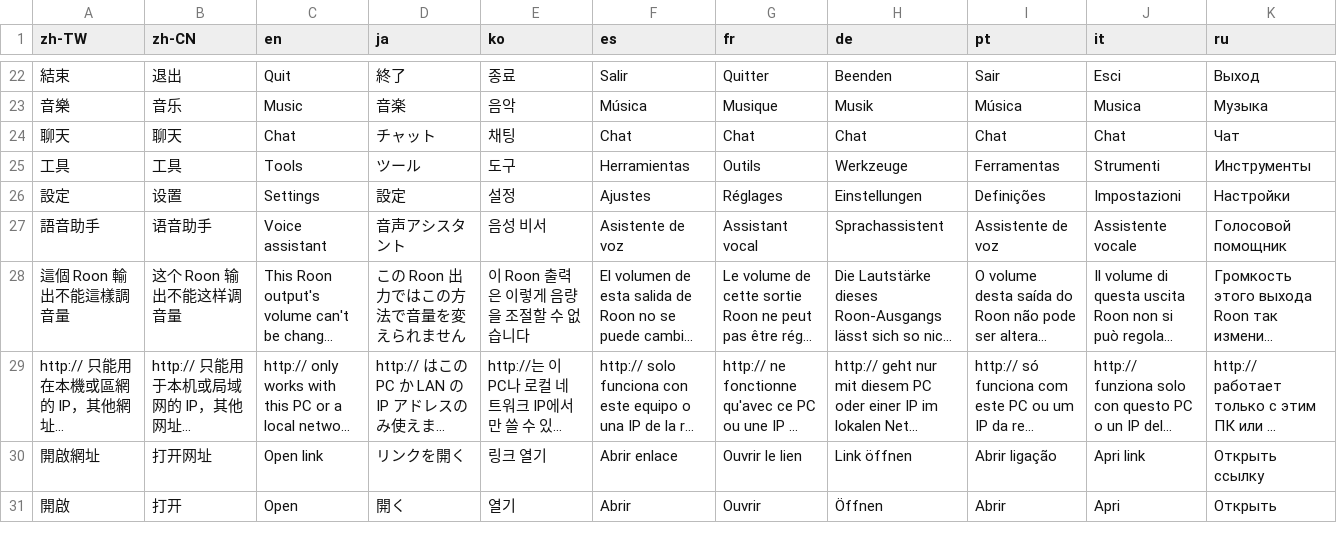
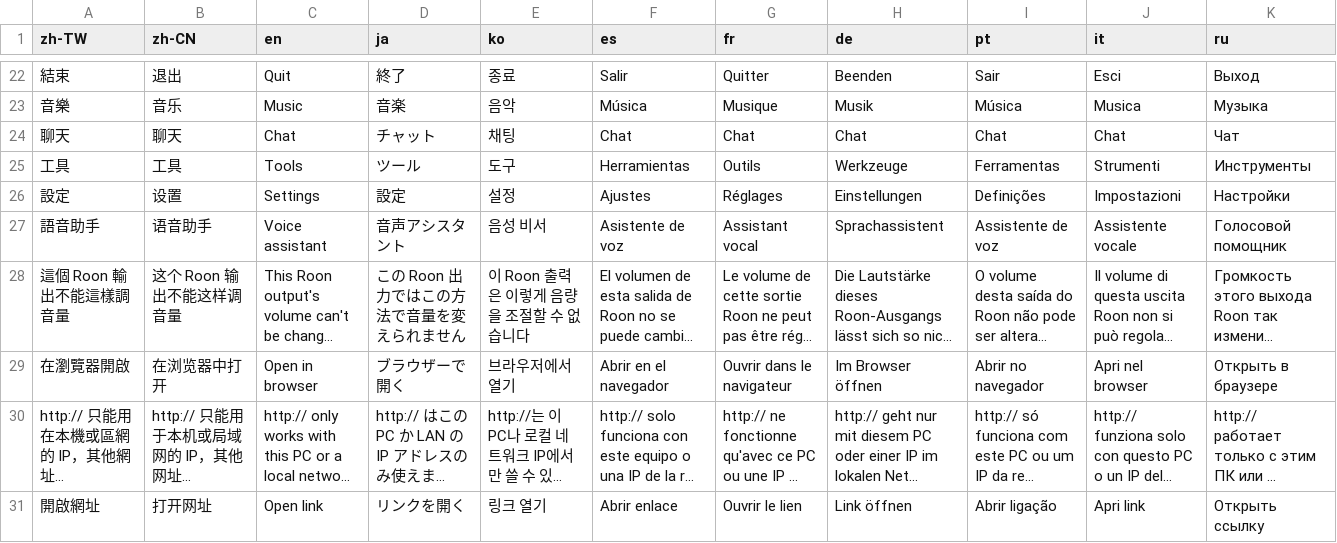
Before and after one commit to Carinoasd/shima, a TSV file: src/Shima/Assets/strings.tsv, drawn as a sheet; only a part is shown, gaps mark what is left out; the shorter side is filled out with more unchanged rows; long unchanged cells end in …; the diff names each change by its address in the sheet, - before the commit and + after, or states it on an @@ line.

```diff
--- a/src/Shima/Assets/strings.tsv
+++ b/src/Shima/Assets/strings.tsv
+row 29: 在瀏覽器開啟 | 在浏览器中打开 | Open in browser | ブラウザーで開く | 브라우저에서 열기 | Abrir en el navegador | Ouvrir dans le navigateur | Im Browser öffnen | Abrir no navegador | Apri nel browser | Открыть в браузере
```
Also changed, not shown: 6 other files.
